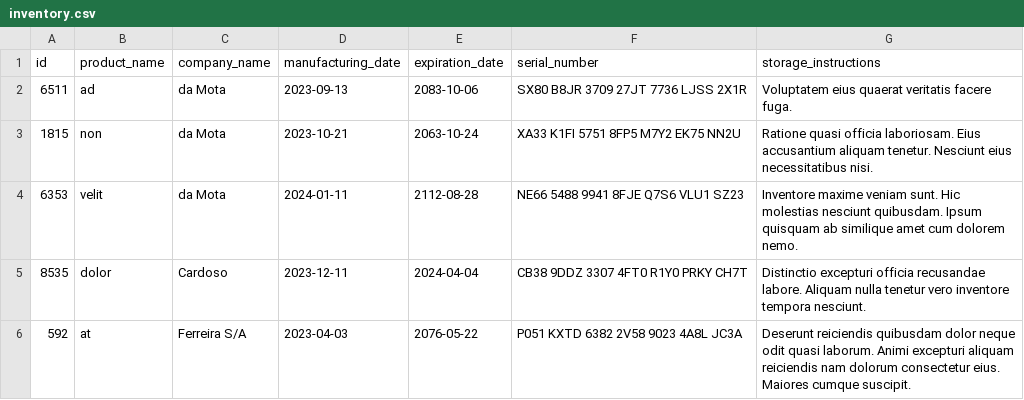
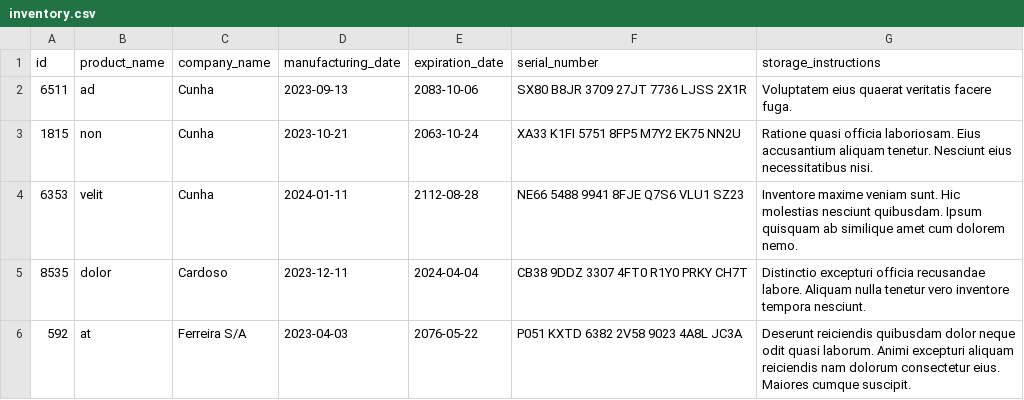
Before and after one commit to Cicchelli/Inventory-report, a CSV file: inventory_report/data/inventory.csv, drawn as a sheet.

```diff
--- a/inventory_report/data/inventory.csv
+++ b/inventory_report/data/inventory.csv
@@ -1,5 +1,5 @@
 id,product_name,company_name,manufacturing_date,expiration_date,serial_number,storage_instructions
-6511,ad,da Mota,2023-09-13,2083-10-06,SX80 B8JR 3709 27JT 7736 LJSS 2X1R,Voluptatem eius quaerat veritatis facere fuga.
-1815,non,da Mota,2023-10-21,2063-10-24,XA33 K1FI 5751 8FP5 M7Y2 EK75 NN2U,Ratione quasi officia laboriosam. Eius accusantium aliquam tenetur. Nesciunt eius necessitatibus nisi.
-6353,velit,da Mota,2024-01-11,2112-08-28,NE66 5488 9941 8FJE Q7S6 VLU1 SZ23,Inventore maxime veniam sunt. Hic molestias nesciunt quibusdam. Ipsum quisquam ab similique amet cum dolorem nemo.
+6511,ad,Cunha,2023-09-13,2083-10-06,SX80 B8JR 3709 27JT 7736 LJSS 2X1R,Voluptatem eius quaerat veritatis facere fuga.
+1815,non,Cunha,2023-10-21,2063-10-24,XA33 K1FI 5751 8FP5 M7Y2 EK75 NN2U,Ratione quasi officia laboriosam. Eius accusantium aliquam tenetur. Nesciunt eius necessitatibus nisi.
+6353,velit,Cunha,2024-01-11,2112-08-28,NE66 5488 9941 8FJE Q7S6 VLU1 SZ23,Inventore maxime veniam sunt. Hic molestias nesciunt quibusdam. Ipsum quisquam ab similique amet cum dolorem nemo.
 8535,dolor,Cardoso,2023-12-11,2024-04-04,CB38 9DDZ 3307 4FT0 R1Y0 PRKY CH7T,Distinctio excepturi officia recusandae labore. Aliquam nulla tenetur vero inventore tempora nesciunt.
```
Also changed, not shown: 2 other files.
